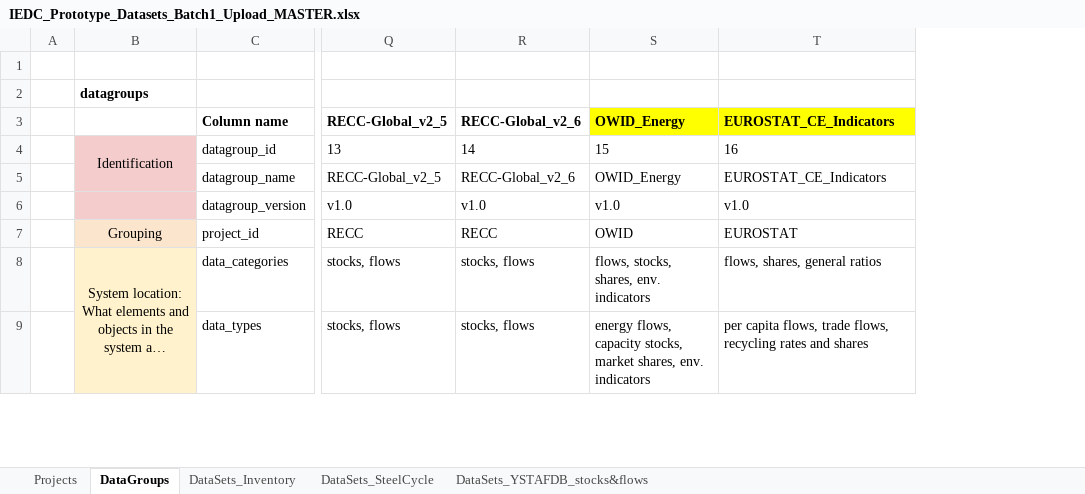
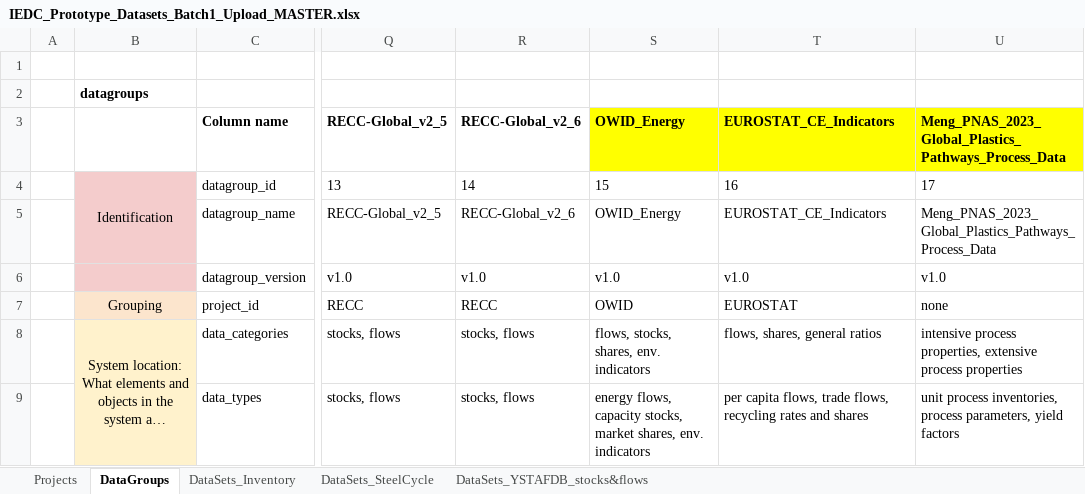
Before and after one commit to IndEcol/IE_data_commons, an Excel workbook: IEDC_content_fill/IEDC_Prototype_Datasets_Batch1_Upload_MASTER.xlsx, sheet DataGroups, drawn as a sheet; only a part is shown, gaps mark what is left out; long unchanged cells end in …; values as stored, in another font and other column widths than the file's, no borders; the diff names each change by its address in the sheet, - before the commit and + after, or states it on an @@ line.

Commit message:
New classifications, datagroups, and projects.

```diff
--- a/IEDC_content_fill/IEDC_Prototype_Datasets_Batch1_Upload_MASTER.xlsx (sheet DataGroups)
+++ b/IEDC_content_fill/IEDC_Prototype_Datasets_Batch1_Upload_MASTER.xlsx (sheet DataGroups)
+column U, rows 3-9: Meng_PNAS_2023_Global_Plastics_Pathways_Process_Data | 17 | Meng_PNAS_2023_Global_Plastics_Pathways_Process_Data | v1.0 | none | intensive process properties, extensive process properties | unit process inventories, process parameters, yield factors
```
